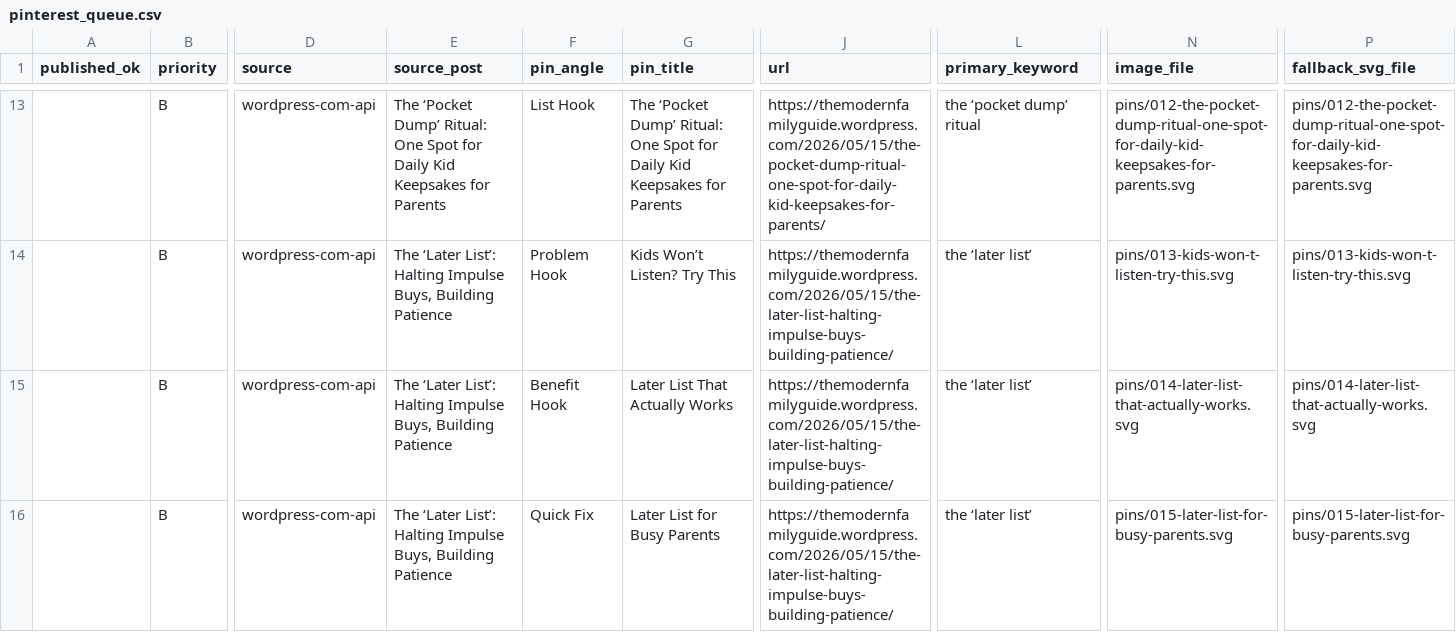
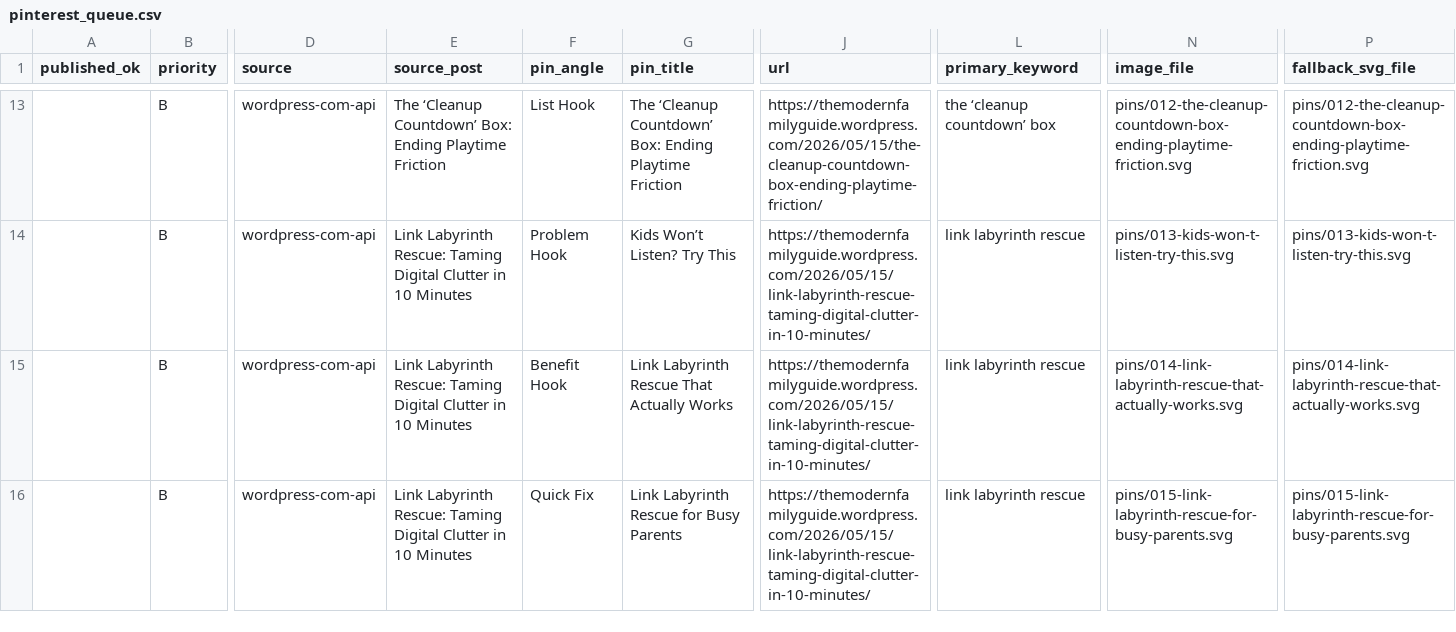
Before and after one commit to Bendecks/tmfg-apps-script, a CSV file: pinterest-factory/output/pinterest_queue.csv, drawn as a sheet; only a part is shown, gaps mark what is left out; the diff covers the shown part only; the diff names each change by its address in the sheet, - before the commit and + after, or states it on an @@ line.

```diff
--- a/pinterest-factory/output/pinterest_queue.csv
+++ b/pinterest-factory/output/pinterest_queue.csv
-E13 (source_post): The ‘Pocket Dump’ Ritual: One Spot for Daily Kid Keepsakes for Parents
+E13 (source_post): The ‘Cleanup Countdown’ Box: Ending Playtime Friction
-G13 (pin_title): The ‘Pocket Dump’ Ritual: One Spot for Daily Kid Keepsakes for Parents
+G13 (pin_title): The ‘Cleanup Countdown’ Box: Ending Playtime Friction
-J13 (url): https://themodernfamilyguide.wordpress.com/2026/05/15/the-pocket-dump-ritual-one-spot-for-daily-kid-keepsakes-for-parents/
+J13 (url): https://themodernfamilyguide.wordpress.com/2026/05/15/the-cleanup-countdown-box-ending-playtime-friction/
-L13 (primary_keyword): the ‘pocket dump’ ritual
+L13 (primary_keyword): the ‘cleanup countdown’ box
-N13 (image_file): pins/012-the-pocket-dump-ritual-one-spot-for-daily-kid-keepsakes-for-parents.svg
+N13 (image_file): pins/012-the-cleanup-countdown-box-ending-playtime-friction.svg
-P13 (fallback_svg_file): pins/012-the-pocket-dump-ritual-one-spot-for-daily-kid-keepsakes-for-parents.svg
+P13 (fallback_svg_file): pins/012-the-cleanup-countdown-box-ending-playtime-friction.svg
-E14:E16 (source_post): The ‘Later List’: Halting Impulse Buys, Building Patience
+E14:E16 (source_post): Link Labyrinth Rescue: Taming Digital Clutter in 10 Minutes
-J14:J16 (url): https://themodernfamilyguide.wordpress.com/2026/05/15/the-later-list-halting-impulse-buys-building-patience/
+J14:J16 (url): https://themodernfamilyguide.wordpress.com/2026/05/15/link-labyrinth-rescue-taming-digital-clutter-in-10-minutes/
-L14:L16 (primary_keyword): the ‘later list’
+L14:L16 (primary_keyword): link labyrinth rescue
-G15 (pin_title): Later List That Actually Works
+G15 (pin_title): Link Labyrinth Rescue That Actually Works
-N15 (image_file): pins/014-later-list-that-actually-works.svg
+N15 (image_file): pins/014-link-labyrinth-rescue-that-actually-works.svg
-P15 (fallback_svg_file): pins/014-later-list-that-actually-works.svg
+P15 (fallback_svg_file): pins/014-link-labyrinth-rescue-that-actually-works.svg
-G16 (pin_title): Later List for Busy Parents
+G16 (pin_title): Link Labyrinth Rescue for Busy Parents
-N16 (image_file): pins/015-later-list-for-busy-parents.svg
+N16 (image_file): pins/015-link-labyrinth-rescue-for-busy-parents.svg
-P16 (fallback_svg_file): pins/015-later-list-for-busy-parents.svg
+P16 (fallback_svg_file): pins/015-link-labyrinth-rescue-for-busy-parents.svg
```
Also changed, not shown: 1 added row, 1 removed row and 129 edited cells elsewhere in this file, 18 other files.
